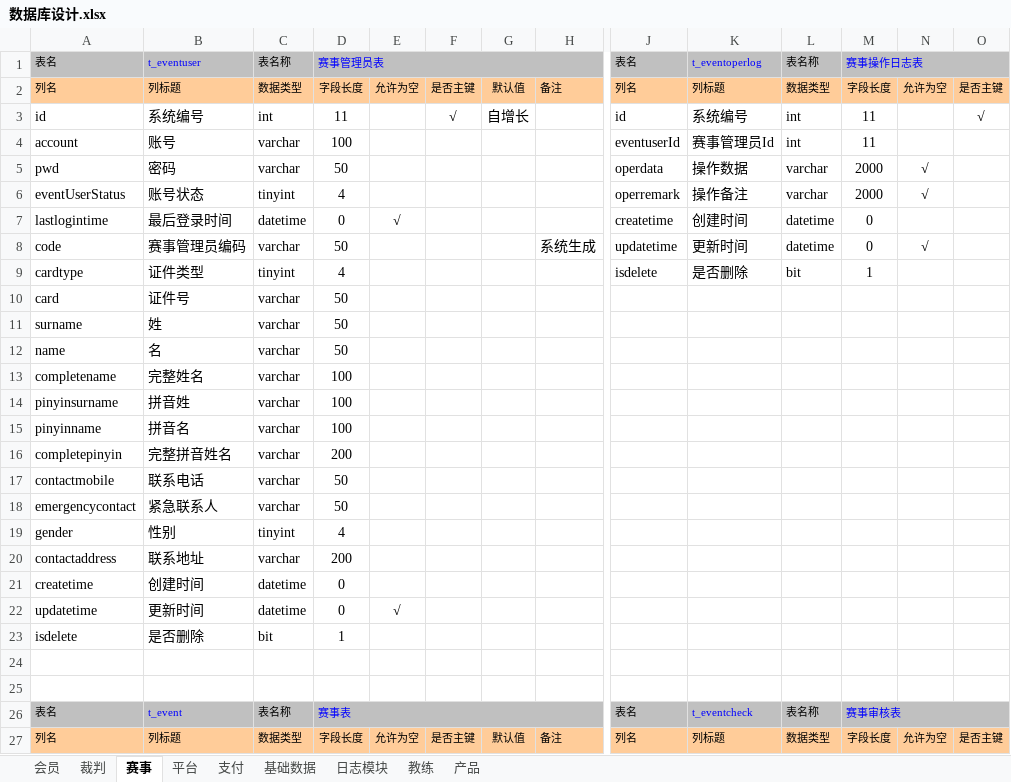
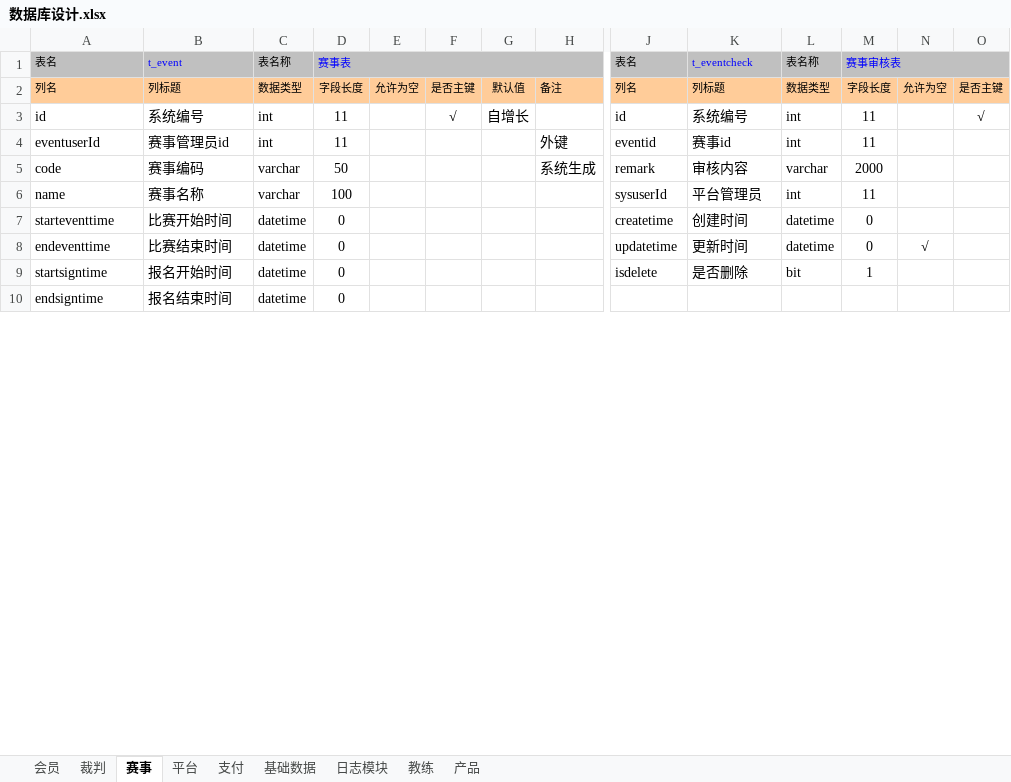
Before and after one commit to huxuanchenxy/nsda, an Excel workbook: doc/数据库设计.xlsx, sheet 赛事, drawn as a sheet; only a part is shown, gaps mark what is left out; the shorter side is filled out with more unchanged rows; values as stored, in another font and other column widths than the file's, no borders; rows hold the shown columns only; the diff covers the shown part only; the diff names each change by its address in the sheet, - before the commit and + after, or states it on an @@ line.

```diff
--- a/doc/数据库设计.xlsx (sheet 赛事)
+++ b/doc/数据库设计.xlsx (sheet 赛事)
-row 1: 表名 | t_eventuser | 表名称 | 赛事管理员表 |  |  |  |  | 表名 | t_eventoperlog | 表名称 | 赛事操作日志表
-row 2: 列名 | 列标题 | 数据类型 | 字段长度 | 允许为空 | 是否主键 | 默认值 | 备注 | 列名 | 列标题 | 数据类型 | 字段长度 | 允许为空 | 是否主键
-row 3: id | 系统编号 | int | 11 |  | √ | 自增长 |  | id | 系统编号 | int | 11 |  | √
-row 4: account | 账号 | varchar | 100 |  |  |  |  | eventuserId | 赛事管理员Id | int | 11
-row 5: pwd | 密码 | varchar | 50 |  |  |  |  | operdata | 操作数据 | varchar | 2000 | √
-row 6: eventUserStatus | 账号状态 | tinyint | 4 |  |  |  |  | operremark | 操作备注 | varchar | 2000 | √
-row 7: lastlogintime | 最后登录时间 | datetime | 0 | √ |  |  |  | createtime | 创建时间 | datetime | 0
-row 8: code | 赛事管理员编码 | varchar | 50 |  |  |  | 系统生成 | updatetime | 更新时间 | datetime | 0 | √
-row 9: cardtype | 证件类型 | tinyint | 4 |  |  |  |  | isdelete | 是否删除 | bit | 1
-row 10: card | 证件号 | varchar | 50
-row 11: surname | 姓 | varchar | 50
-row 12: name | 名 | varchar | 50
-row 13: completename | 完整姓名 | varchar | 100
-row 14: pinyinsurname | 拼音姓 | varchar | 100
-row 15: pinyinname | 拼音名 | varchar | 100
-row 16: completepinyin | 完整拼音姓名 | varchar | 200
-row 17: contactmobile | 联系电话 | varchar | 50
-row 18: emergencycontact | 紧急联系人 | varchar | 50
-row 19: gender | 性别 | tinyint | 4
-row 20: contactaddress | 联系地址 | varchar | 200
-row 21: createtime | 创建时间 | datetime | 0
-row 22: updatetime | 更新时间 | datetime | 0 | √
-row 23: isdelete | 是否删除 | bit | 1
-row 24: (empty)
-row 25: (empty)
```
Also changed, not shown: 2 edited cells elsewhere in this sheet, sheet 会员, 57 other files.
